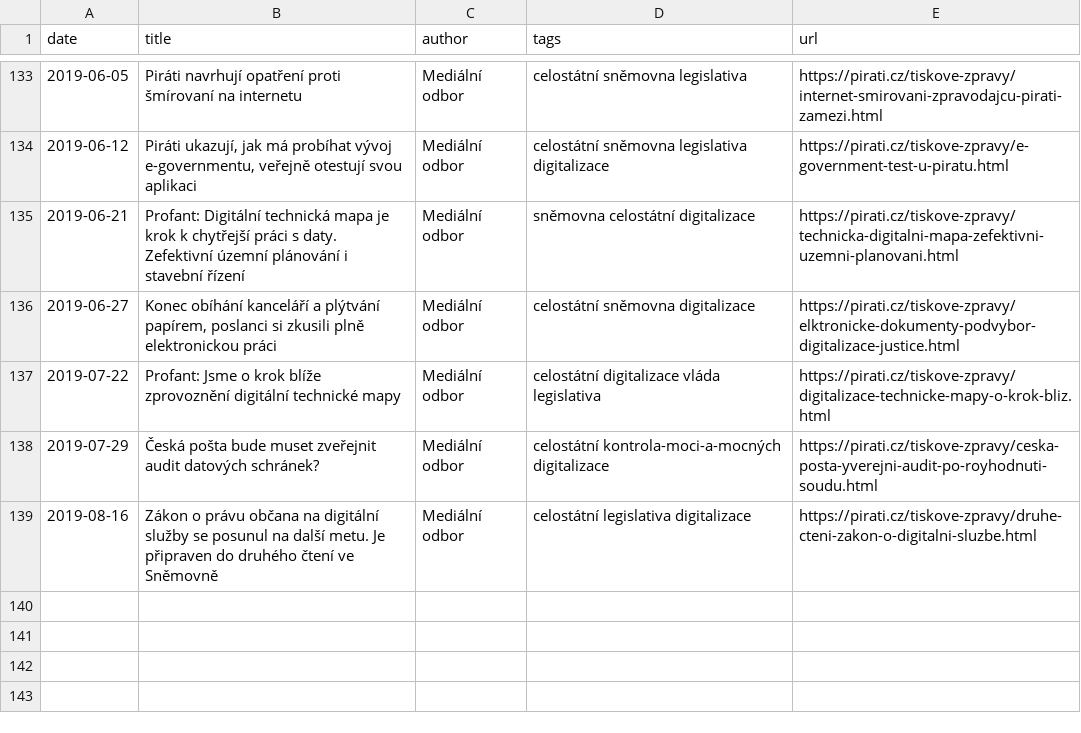
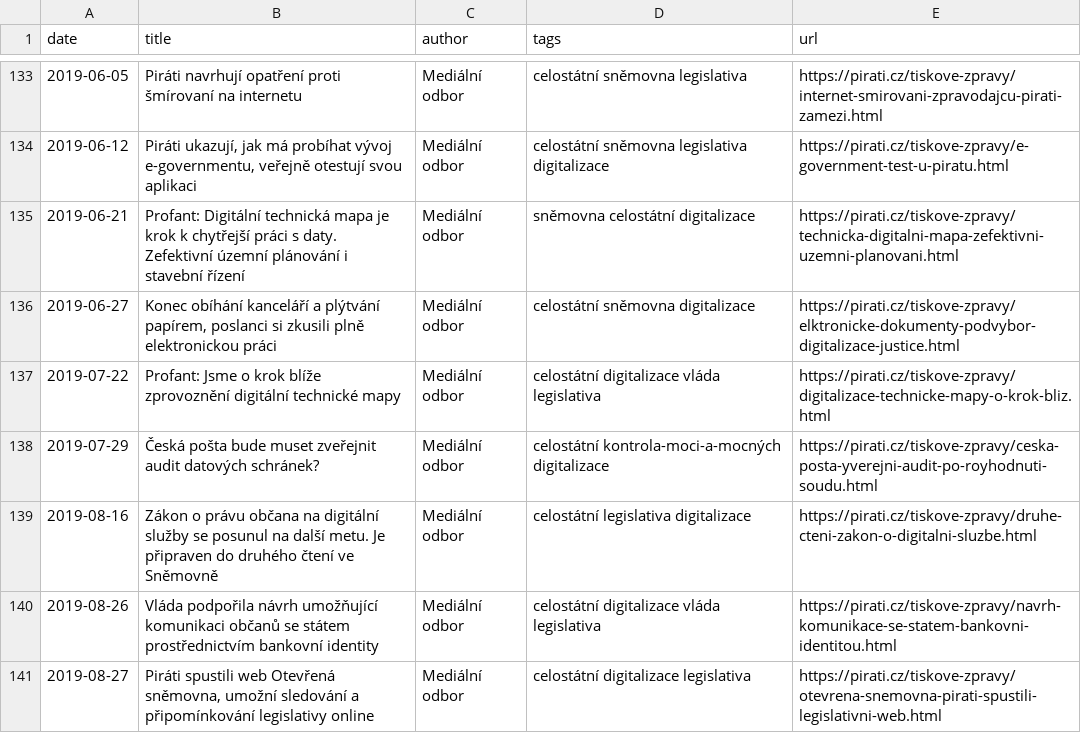
Before and after one commit to Kedrigern/profant.eu, a CSV file: _data/media.csv, drawn as a sheet; only a part is shown, gaps mark what is left out.

Commit message:
mediální vystupy

```diff
--- a/_data/media.csv
+++ b/_data/media.csv
@@ -139 +139,3 @@ date,title,author,tags,url
 2019-08-16,Zákon o právu občana na digitální služby se posunul na další metu. Je připraven do druhého čtení ve Sněmovně,Mediální odbor,celostátní legislativa digitalizace,https://pirati.cz/tiskove-zpravy/druhe-cteni-zakon-o-digitalni-sluzbe.html
+2019-08-26,Vláda podpořila návrh umožňující komunikaci občanů se státem prostřednictvím bankovní identity,Mediální odbor,celostátní digitalizace vláda legislativa,https://pirati.cz/tiskove-zpravy/navrh-komunikace-se-statem-bankovni-identitou.html
+2019-08-27,"Piráti spustili web Otevřená sněmovna, umožní sledování a připomínkování legislativy online",Mediální odbor,celostátní digitalizace legislativa,https://pirati.cz/tiskove-zpravy/otevrena-snemovna-pirati-spustili-legislativni-web.html
```
